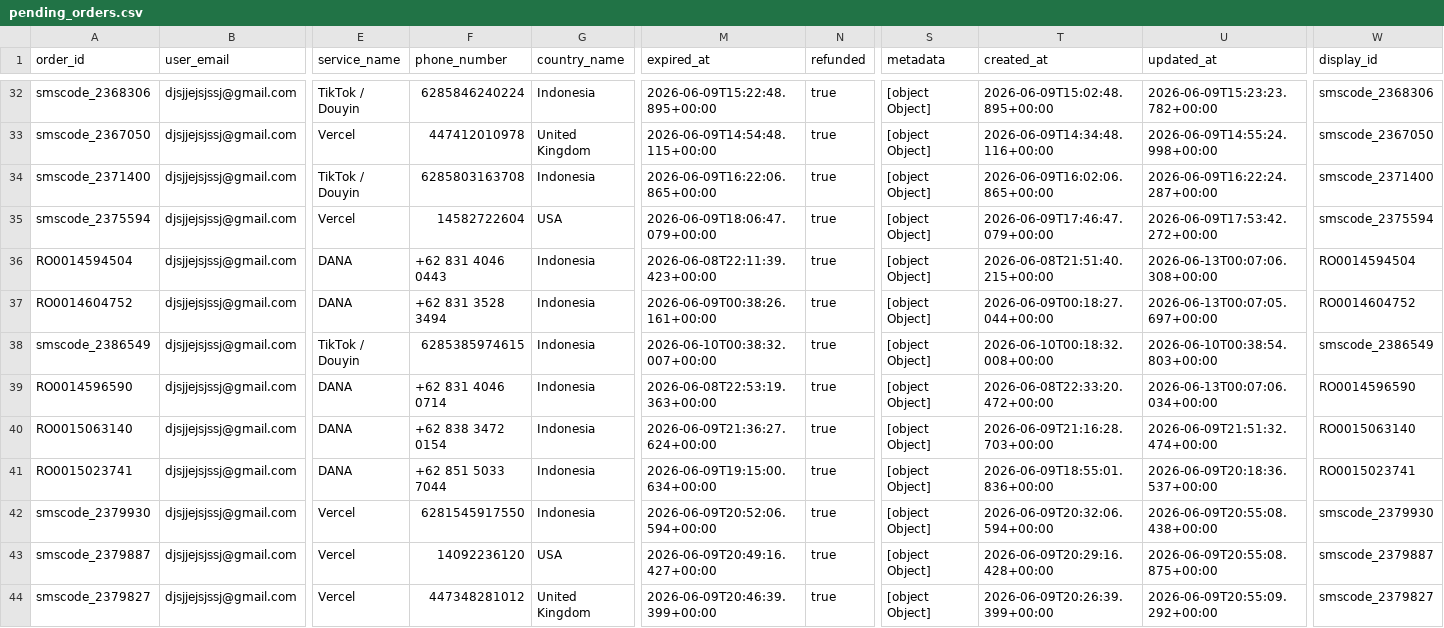
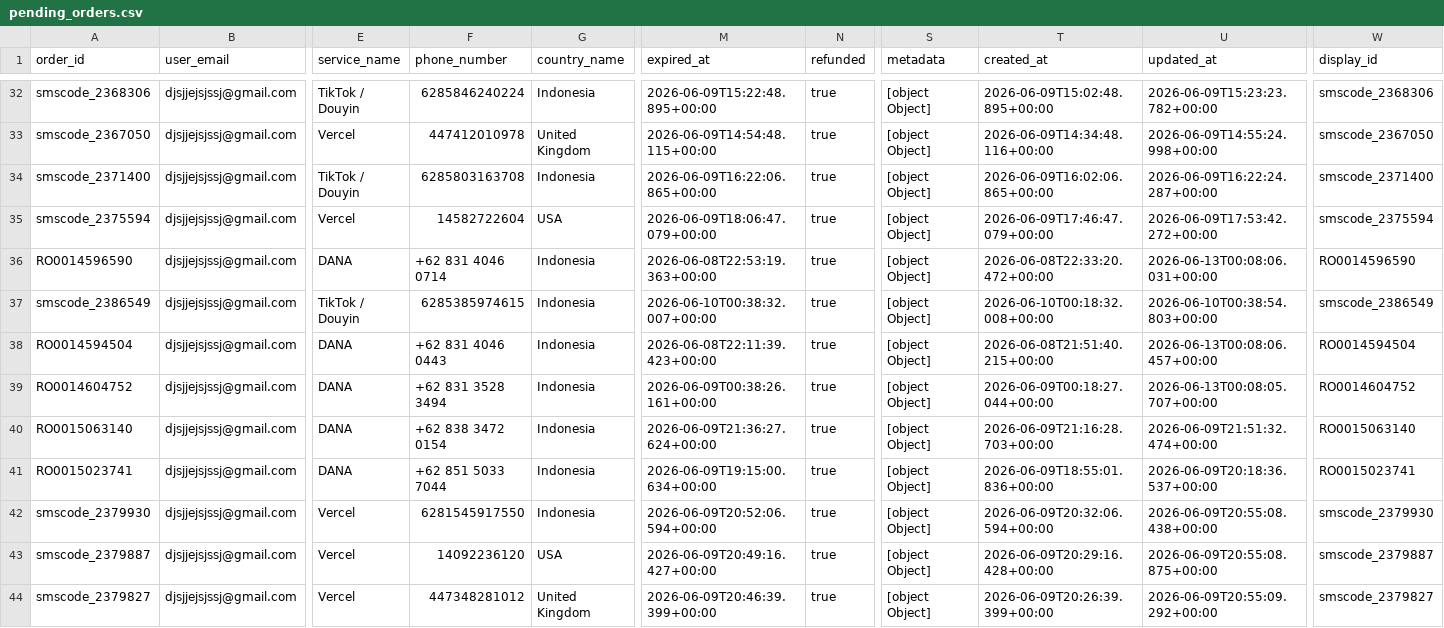
Before and after one commit to silahosting/Backup, a CSV file: backup/pending_orders/pending_orders.csv, drawn as a sheet; only a part is shown, gaps mark what is left out; removed rows and columns are numbered as before the commit, all else as after; rows hold the shown columns only; the diff names each change by its address in the sheet, - before the commit and + after, or states it on an @@ line.

Commit message:
Backup backup/pending_orders/pending_orders.csv 2026-06-13T00:08:07.360Z

```diff
--- a/backup/pending_orders/pending_orders.csv
+++ b/backup/pending_orders/pending_orders.csv
-A36 (order_id): RO0014594504
+A36 (order_id): RO0014596590
-F36 (phone_number): +62 831 4046 0443
+F36 (phone_number): +62 831 4046 0714
-M36 (expired_at): 2026-06-08T22:11:39.423+00:00
+M36 (expired_at): 2026-06-08T22:53:19.363+00:00
-T36 (created_at): 2026-06-08T21:51:40.215+00:00
+T36 (created_at): 2026-06-08T22:33:20.472+00:00
-U36 (updated_at): 2026-06-13T00:07:06.308+00:00
+U36 (updated_at): 2026-06-13T00:08:06.031+00:00
-W36 (display_id): RO0014594504
+W36 (display_id): RO0014596590
-row 37: RO0014604752 | djsjjejsjssj@gmail.com | DANA | +62 831 3528 3494 | Indonesia | 2026-06-09T00:38:26.161+00:00 | true | [object Object] | 2026-06-09T00:18:27.044+00:00 | 2026-06-13T00:07:05.697+00:00 | RO0014604752
-A38 (order_id): RO0014596590
+A38 (order_id): RO0014594504
-F38 (phone_number): +62 831 4046 0714
+F38 (phone_number): +62 831 4046 0443
-M38 (expired_at): 2026-06-08T22:53:19.363+00:00
+M38 (expired_at): 2026-06-08T22:11:39.423+00:00
-T38 (created_at): 2026-06-08T22:33:20.472+00:00
+T38 (created_at): 2026-06-08T21:51:40.215+00:00
-U38 (updated_at): 2026-06-13T00:07:06.034+00:00
+U38 (updated_at): 2026-06-13T00:08:06.457+00:00
-W38 (display_id): RO0014596590
+W38 (display_id): RO0014594504
+row 39: RO0014604752 | djsjjejsjssj@gmail.com | DANA | +62 831 3528 3494 | Indonesia | 2026-06-09T00:38:26.161+00:00 | true | [object Object] | 2026-06-09T00:18:27.044+00:00 | 2026-06-13T00:08:05.707+00:00 | RO0014604752
```
